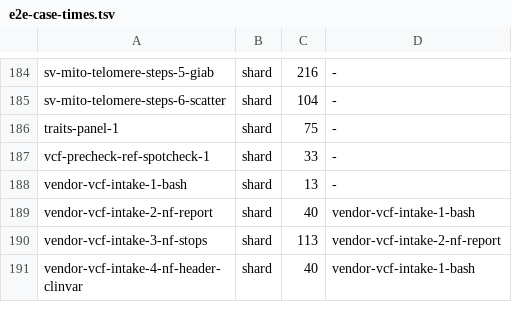
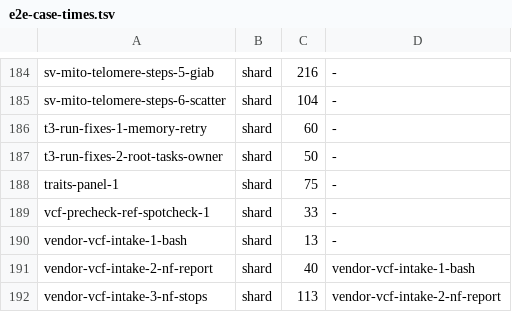
Before and after one commit to GeiserX/OwnGenome, a TSV file: scripts/ci/e2e-case-times.tsv, drawn as a sheet; only a part is shown, gaps mark what is left out; the shorter side is filled out with more unchanged rows; the diff names each change by its address in the sheet, - before the commit and + after, or states it on an @@ line.

```diff
--- a/scripts/ci/e2e-case-times.tsv
+++ b/scripts/ci/e2e-case-times.tsv
+row 186: t3-run-fixes-1-memory-retry | shard | 60 | -
+row 187: t3-run-fixes-2-root-tasks-owner | shard | 50 | -
```
Also changed, not shown: scripts/ci/e2e-case-paths.tsv, 18 other files.
